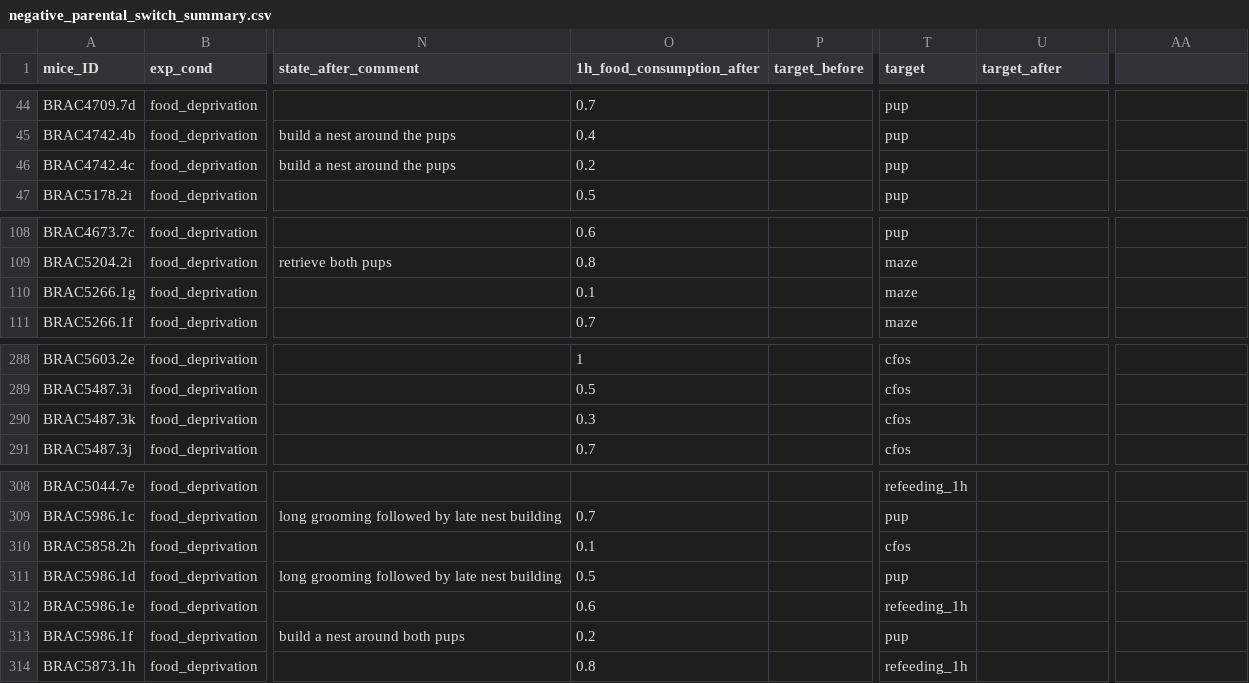
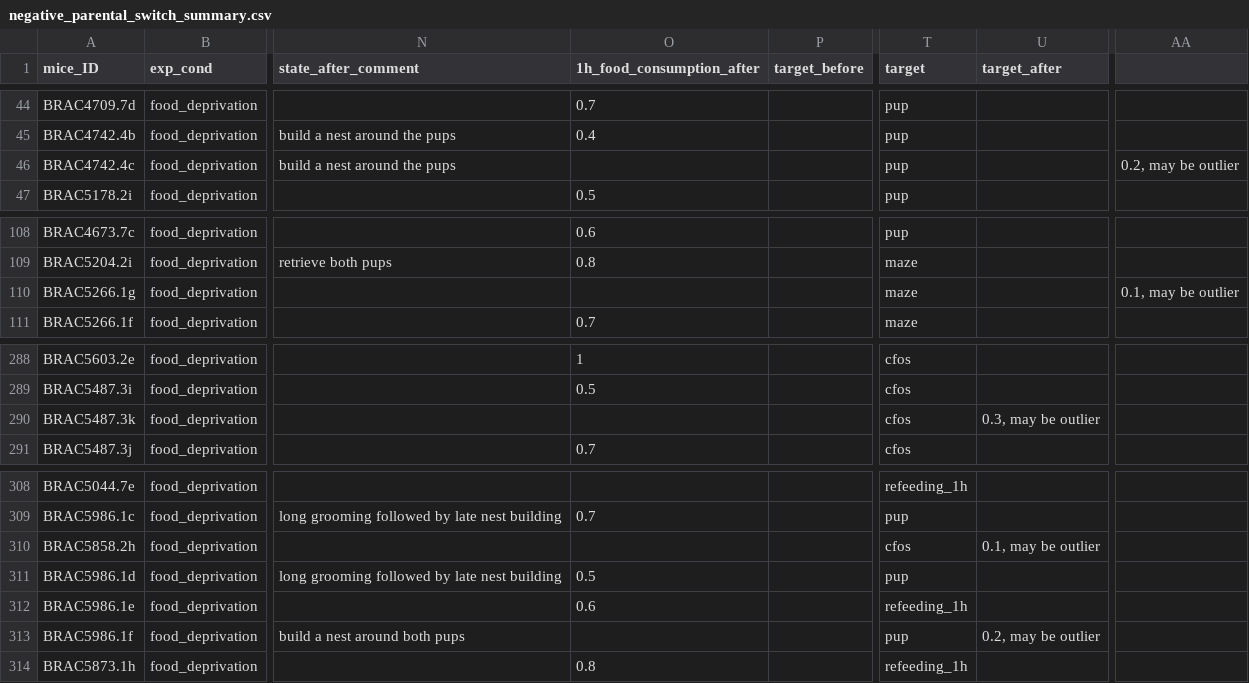
Before and after one commit to FrancisCrickInstitute/negative_parental_switch, a CSV file: NPS_behaviour_analysis/negative_parental_switch_summary.csv, drawn as a sheet; only a part is shown, gaps mark what is left out; the diff names each change by its address in the sheet, - before the commit and + after, or states it on an @@ line.

```diff
--- a/NPS_behaviour_analysis/negative_parental_switch_summary.csv
+++ b/NPS_behaviour_analysis/negative_parental_switch_summary.csv
-O46 (1h_food_consumption_after): 0.2
+O46 (1h_food_consumption_after): (empty)
-AA46: (empty)
+AA46: 0.2, may be outlier
-O110 (1h_food_consumption_after): 0.1
+O110 (1h_food_consumption_after): (empty)
-AA110: (empty)
+AA110: 0.1, may be outlier
-O290 (1h_food_consumption_after): 0.3
+O290 (1h_food_consumption_after): (empty)
-U290 (target_after): (empty)
+U290 (target_after): 0.3, may be outlier
-O310 (1h_food_consumption_after): 0.1
+O310 (1h_food_consumption_after): (empty)
-U310 (target_after): (empty)
+U310 (target_after): 0.1, may be outlier
-O313 (1h_food_consumption_after): 0.2
+O313 (1h_food_consumption_after): (empty)
-U313 (target_after): (empty)
+U313 (target_after): 0.2, may be outlier
```
Also changed, not shown: NPW_ephys/ephys_analysis_MC.csv, NPW_ephys/sampled_ephys_data.csv, 48 other files.
